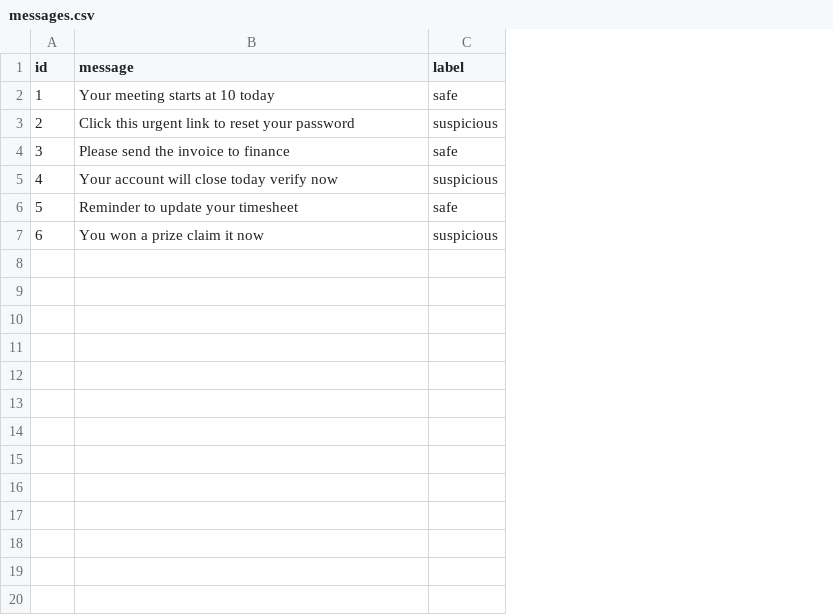
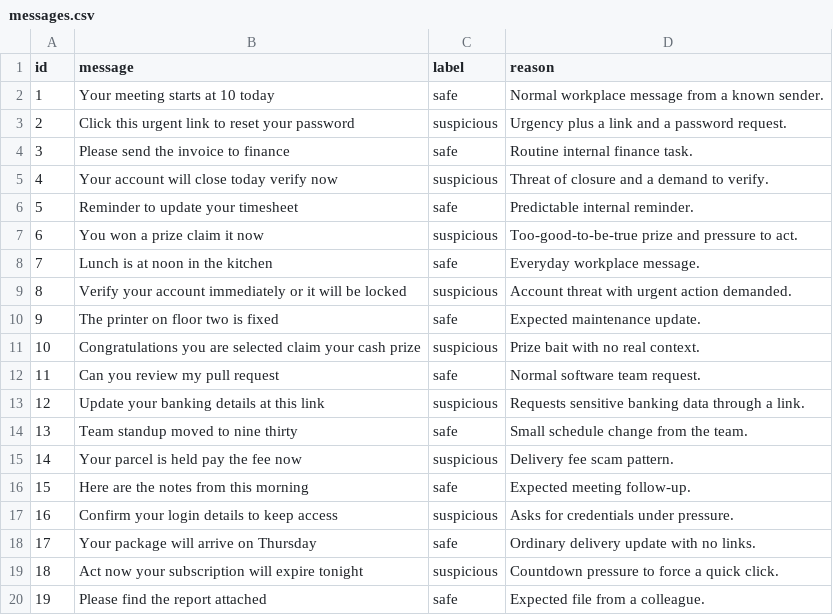
Before and after one commit to Jenny-Klue/dashboard, a CSV file: cyber_Defense_command_center/data/messages.csv, drawn as a sheet; only a part is shown; the diff covers the shown part only; the diff names each change by its address in the sheet, - before the commit and + after, or states it on an @@ line.

```diff
--- a/cyber_Defense_command_center/data/messages.csv
+++ b/cyber_Defense_command_center/data/messages.csv
+column D (reason), rows 2-7: Normal workplace message from a known sender. | Urgency plus a link and a password request. | Routine internal finance task. | Threat of closure and a demand to verify. | Predictable internal reminder. | Too-good-to-be-true prize and pressure to act.
+row 8: 7 | Lunch is at noon in the kitchen | safe | Everyday workplace message.
+row 9: 8 | Verify your account immediately or it will be locked | suspicious | Account threat with urgent action demanded.
+row 10: 9 | The printer on floor two is fixed | safe | Expected maintenance update.
+row 11: 10 | Congratulations you are selected claim your cash prize | suspicious | Prize bait with no real context.
+row 12: 11 | Can you review my pull request | safe | Normal software team request.
+row 13: 12 | Update your banking details at this link | suspicious | Requests sensitive banking data through a link.
+row 14: 13 | Team standup moved to nine thirty | safe | Small schedule change from the team.
+row 15: 14 | Your parcel is held pay the fee now | suspicious | Delivery fee scam pattern.
+row 16: 15 | Here are the notes from this morning | safe | Expected meeting follow-up.
+row 17: 16 | Confirm your login details to keep access | suspicious | Asks for credentials under pressure.
+row 18: 17 | Your package will arrive on Thursday | safe | Ordinary delivery update with no links.
+row 19: 18 | Act now your subscription will expire tonight | suspicious | Countdown pressure to force a quick click.
+row 20: 19 | Please find the report attached | safe | Expected file from a colleague.
```
Also changed, not shown: 25 added rows elsewhere in this file, cyber_Defense_command_center/data/login_logs.csv, cyber_Defense_command_center/data/network_logs.csv, 29 other files.
